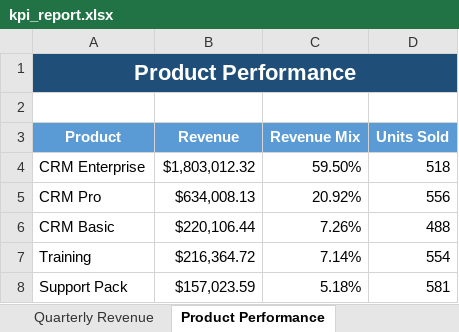
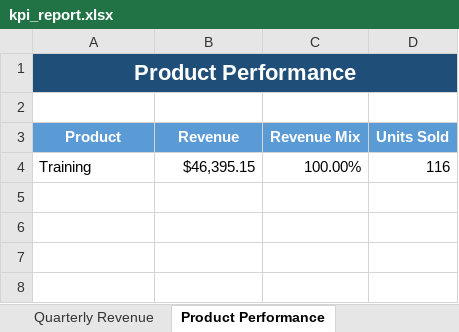
Before and after one commit to salfayoumi/python-bi-reporting-system, an Excel workbook: reports/kpi_report.xlsx, sheet Product Performance, drawn as a sheet; values as stored, in another font and other column widths than the file's, no borders; removed rows and columns are numbered as before the commit, all else as after; the diff names each change by its address in the sheet, - before the commit and + after, or states it on an @@ line.

```diff
--- a/reports/kpi_report.xlsx (sheet Product Performance)
+++ b/reports/kpi_report.xlsx (sheet Product Performance)
-row 4: CRM Enterprise | $1,803,012.32 | 59.50% | 518
-row 5: CRM Pro | $634,008.13 | 20.92% | 556
-row 6: CRM Basic | $220,106.44 | 7.26% | 488
-B4 (Revenue): $216,364.72
+B4 (Revenue): $46,395.15
-C4 (Revenue Mix): 7.14%
+C4 (Revenue Mix): 100.00%
-D4 (Units Sold): 554
+D4 (Units Sold): 116
-row 8: Support Pack | $157,023.59 | 5.18% | 581
```
Also changed, not shown: sheet Revenue Forecast, sheet Decision Insights, sheet Segment Performance, sheet Monthly Revenue, sheet KPI Summary, sheet Regional Performance, 2 more sheets, 48 other files.
